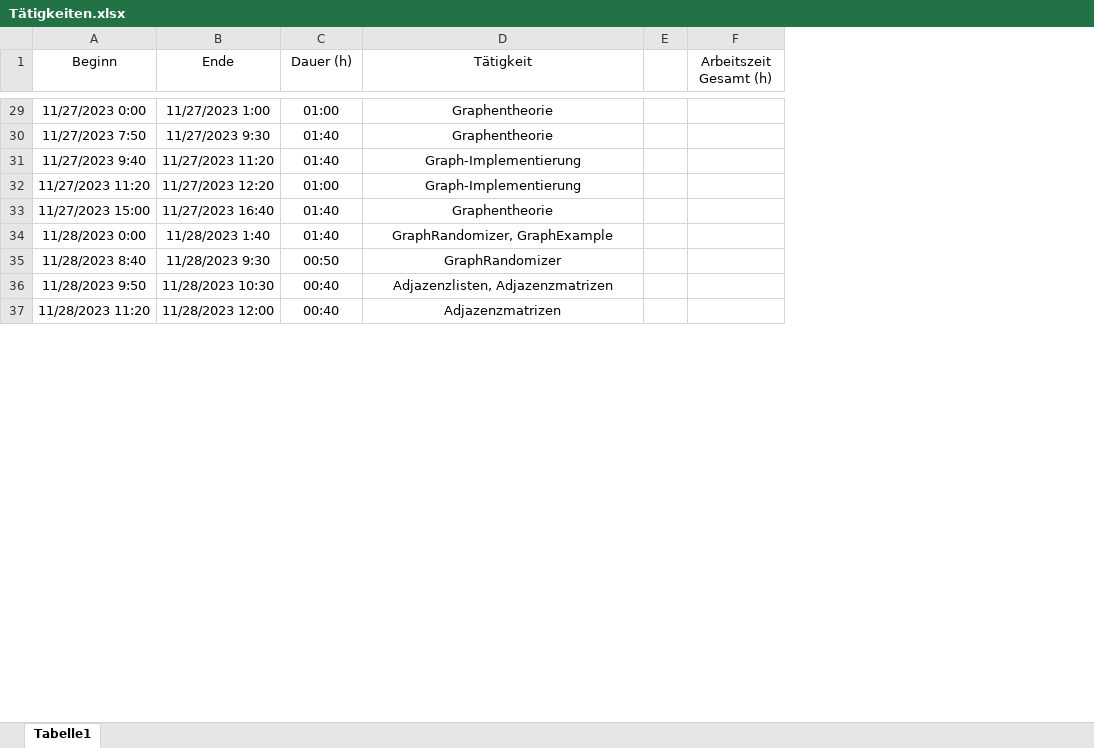
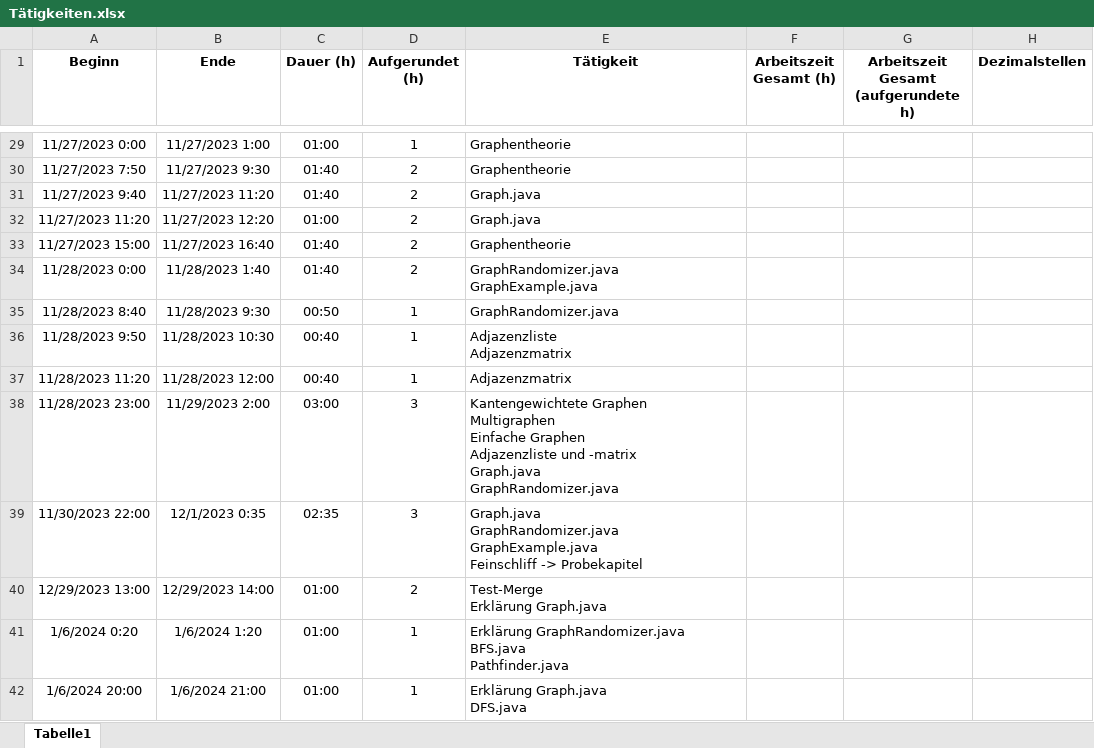
Before and after one commit to Spi3lot/pathfinding, an Excel workbook: Tätigkeiten.xlsx, sheet Tabelle1, drawn as a sheet; only a part is shown, gaps mark what is left out; values as stored, in another font and other column widths than the file's, no borders; removed rows and columns are numbered as before the commit, all else as after; ↵ is a line break in a cell; the diff covers the shown part only; the diff names each change by its address in the sheet, - before the commit and + after, or states it on an @@ line.

```diff
--- a/Tätigkeiten.xlsx (sheet Tabelle1)
+++ b/Tätigkeiten.xlsx (sheet Tabelle1)
+column D (Aufgerundet (h)), rows 29-37: 1 | 2 | 2 | 2 | 2 | 2 | 1 | 1 | 1
-column E, empty
+column G, row 1: Arbeitszeit Gesamt (aufgerundete h)
+column H (Dezimalstellen), empty
-A1:C1 bold: off
+A1:C1 bold: on
-E1 bold: off
+E1 bold: on
-F1 bold: off
+F1 bold: on
-E29:E37 alignment: center
+E29:E37 alignment: left
-E31:E32 (Tätigkeit): Graph-Implementierung
+E31:E32 (Tätigkeit): Graph.java
-E34 (Tätigkeit): GraphRandomizer, GraphExample
+E34 (Tätigkeit): GraphRandomizer.java ↵ GraphExample.java
-E35 (Tätigkeit): GraphRandomizer
+E35 (Tätigkeit): GraphRandomizer.java
-E36 (Tätigkeit): Adjazenzlisten, Adjazenzmatrizen
+E36 (Tätigkeit): Adjazenzliste ↵ Adjazenzmatrix
-E37 (Tätigkeit): Adjazenzmatrizen
+E37 (Tätigkeit): Adjazenzmatrix
+row 38: 11/28/2023 23:00 | 11/29/2023 2:00 | 03:00 | 3 | Kantengewichtete Graphen ↵ Multigraphen ↵ Einfache Graphen ↵ Adjazenzliste und -matrix ↵ Graph.java ↵ GraphRandomizer.java
+row 39: 11/30/2023 22:00 | 12/1/2023 0:35 | 02:35 | 3 | Graph.java ↵ GraphRandomizer.java ↵ GraphExample.java ↵ Feinschliff -> Probekapitel
+row 40: 12/29/2023 13:00 | 12/29/2023 14:00 | 01:00 | 2 | Test-Merge ↵ Erklärung Graph.java
+row 41: 1/6/2024 0:20 | 1/6/2024 1:20 | 01:00 | 1 | Erklärung GraphRandomizer.java ↵ BFS.java ↵ Pathfinder.java
+row 42: 1/6/2024 20:00 | 1/6/2024 21:00 | 01:00 | 1 | Erklärung Graph.java ↵ DFS.java
```
Also changed, not shown: 23 added rows, 28 removed rows, 5 edited cells and cell formats elsewhere in this sheet, formulas that keep their value, 4 other files.
